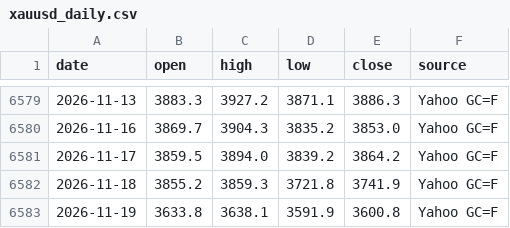
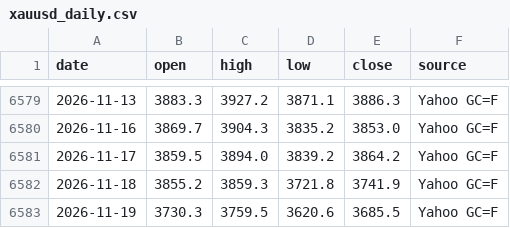
Before and after one commit to nguyenvanchi-cmd/vang-dashboard, a CSV file: data/xauusd_daily.csv, drawn as a sheet; only a part is shown, gaps mark what is left out.

```diff
--- a/data/xauusd_daily.csv
+++ b/data/xauusd_daily.csv
@@ -6582,2 +6582,2 @@ date,open,high,low,close,source
 2026-11-18,3855.2,3859.3,3721.8,3741.9,Yahoo GC=F
-2026-11-19,3633.8,3638.1,3591.9,3600.8,Yahoo GC=F
+2026-11-19,3730.3,3759.5,3620.6,3685.5,Yahoo GC=F
```
Also changed, not shown: data/domestic.csv, data/usd_vnd.csv, 8 other files.
